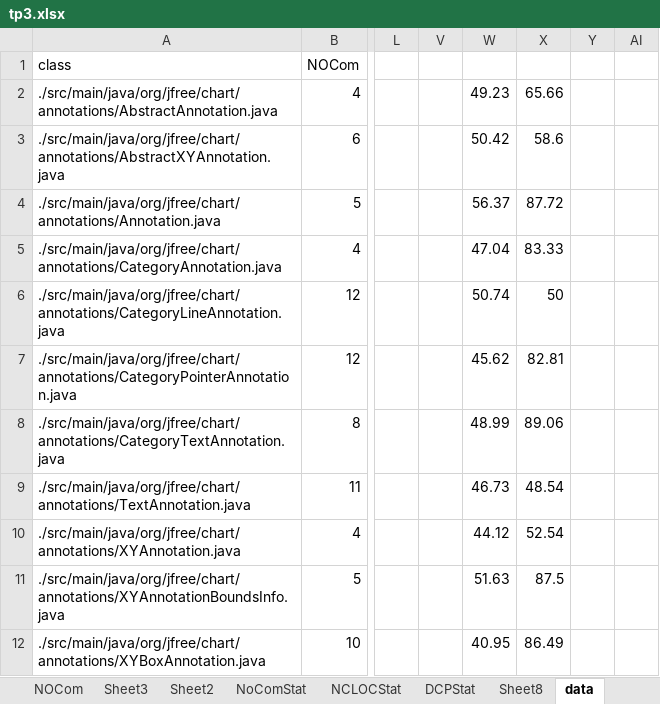
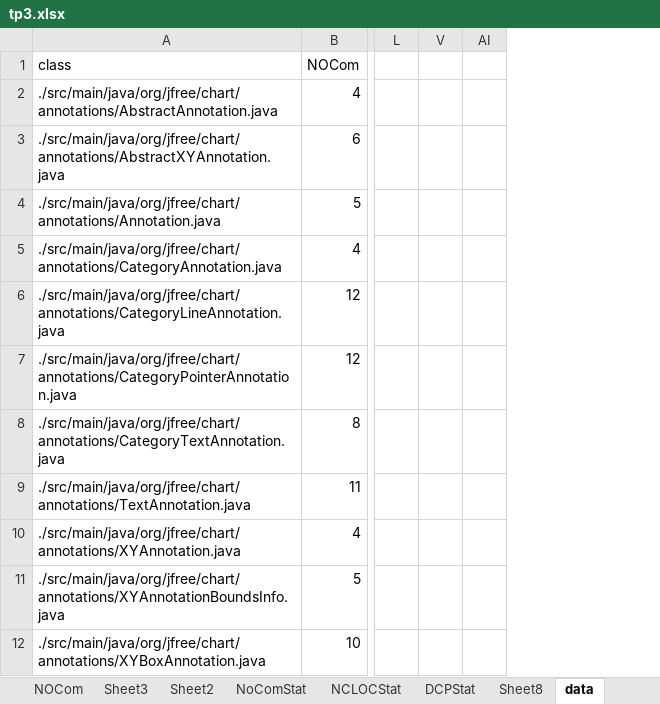
Before and after one commit to 3Pi1416/IFT3913-A-A22-TP3, an Excel workbook: tp3.xlsx, sheet data, drawn as a sheet; only a part is shown, gaps mark what is left out; values as stored, in another font and other column widths than the file's, no borders; charts and pictures not drawn; the diff names each change by its address in the sheet, - before the commit and + after, or states it on an @@ line.

Commit message:
correction d,une erreur de formule
(sans vriament importance outre l'avertissement)

```diff
--- a/tp3.xlsx (sheet data)
+++ b/tp3.xlsx (sheet data)
@@ column W hidden, rows 2-12: 49.23 | 50.42 | 56.37 | 47.04 | 50.74 | 45.62 | 48.99 | 46.73 | 44.12 | 51.63 | 40.95 @@
@@ column X hidden, rows 2-12: 65.66 | 58.6 | 87.72 | 83.33 | 50 | 82.81 | 89.06 | 48.54 | 52.54 | 87.5 | 86.49 @@
@@ column Y hidden, empty @@
```
Also changed, not shown: charts or pictures.
